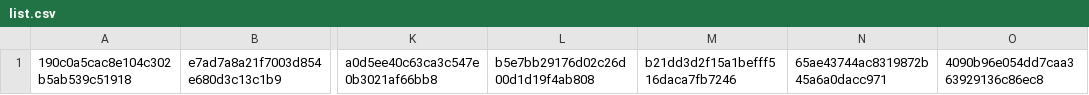
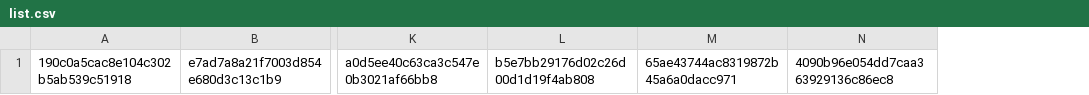
Before and after one commit to esandine/assassins2016, a CSV file: list.csv, drawn as a sheet; only a part is shown, gaps mark what is left out; the diff names each change by its address in the sheet, - before the commit and + after, or states it on an @@ line.

```diff
--- a/list.csv
+++ b/list.csv
-column M, row 1: b21dd3d2f15a1befff516daca7fb7246
```
Also changed, not shown: leaderboard.csv, 1 other file.
